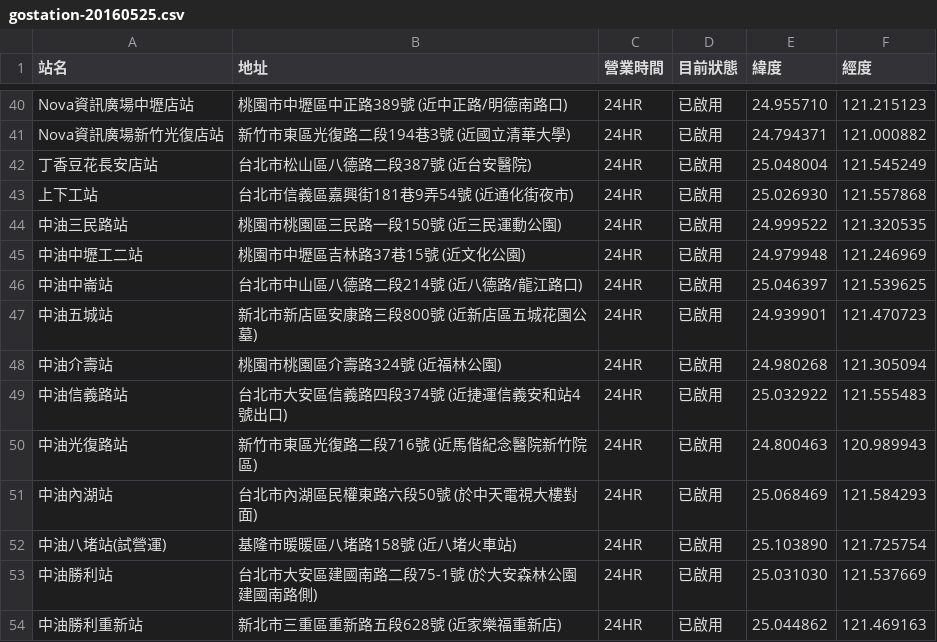
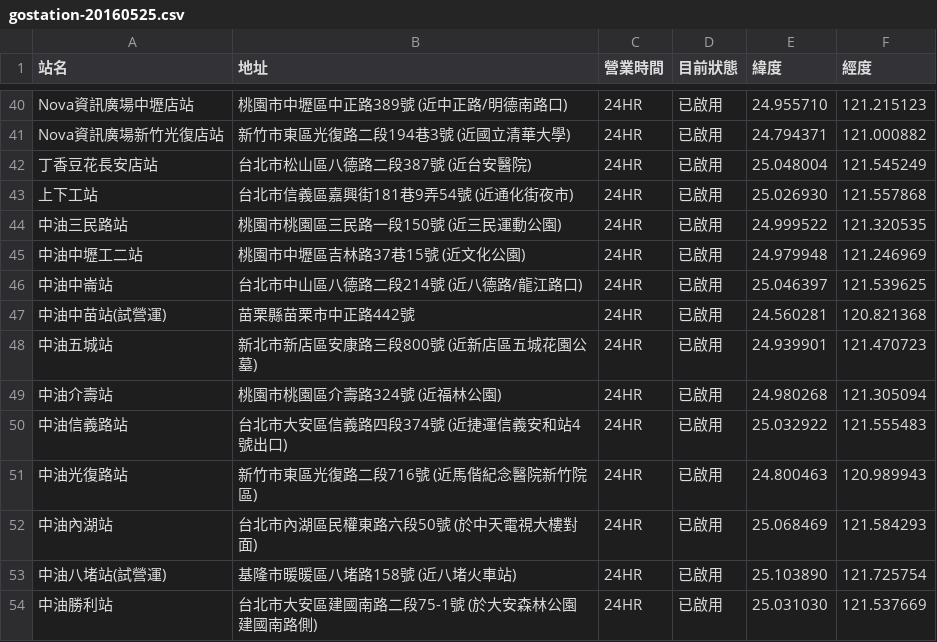
Before and after one commit to Mowd/GoStationParser, a CSV file: data/gostation-20160525.csv, drawn as a sheet; only a part is shown, gaps mark what is left out; the shorter side is filled out with more unchanged rows.

Commit message:
Update 0525.

```diff
--- a/data/gostation-20160525.csv
+++ b/data/gostation-20160525.csv
@@ -46,2 +46,3 @@ Nova資訊廣場新竹光復店站,新竹市東區光復路二段194巷3號 (近
 中油中崙站,台北市中山區八德路二段214號 (近八德路/龍江路口),24HR,已啟用,25.046397,121.539625
+中油中苗站(試營運),苗栗縣苗栗市中正路442號,24HR,已啟用,24.560281,120.821368
 中油五城站,新北市新店區安康路三段800號 (近新店區五城花園公墓),24HR,已啟用,24.939901,121.470723
```
